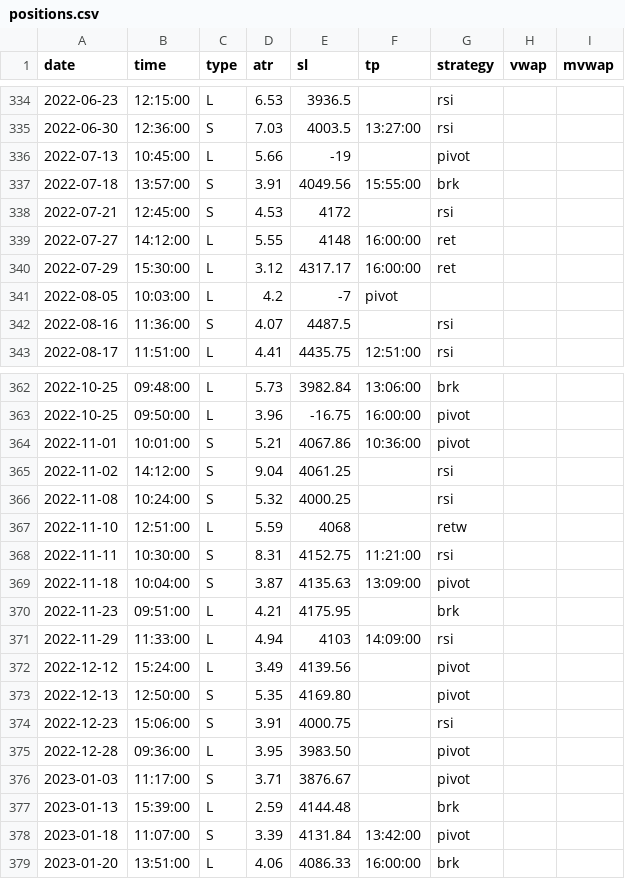
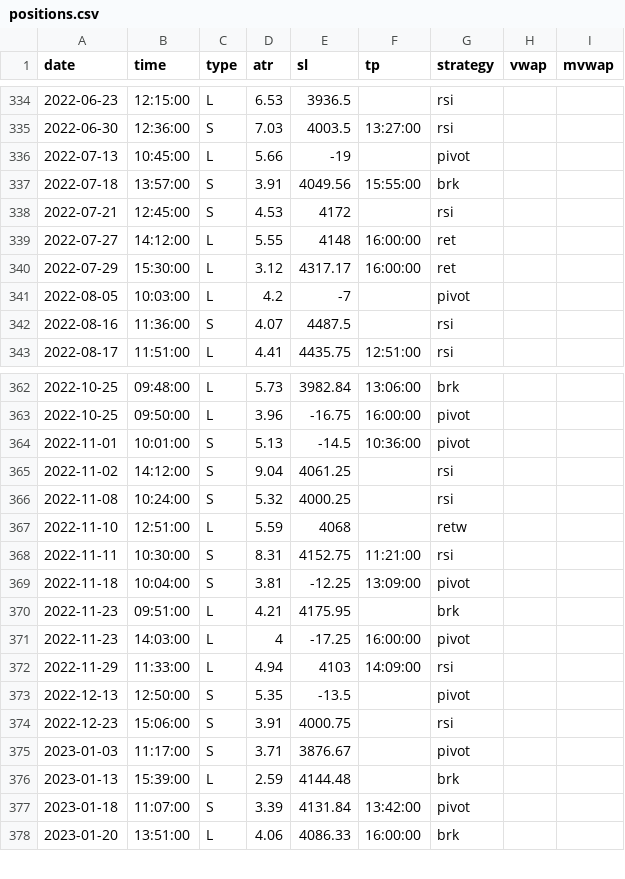
Before and after one commit to eriksolg/strategy_backtester, a CSV file: positions.csv, drawn as a sheet; only a part is shown, gaps mark what is left out.

Commit message:
2022 pivot

```diff
--- a/positions.csv
+++ b/positions.csv
@@ -340,3 +340,3 @@ date,time,type,atr,sl,tp,strategy,vwap,mvwap
 2022-07-29,15:30:00,L,3.12,4317.17,16:00:00,ret
-2022-08-05,10:03:00,L,4.2,-7,pivot
+2022-08-05,10:03:00,L,4.2,-7,,pivot
 2022-08-16,11:36:00,S,4.07,4487.5,,rsi
@@ -363,3 +363,3 @@ date,time,type,atr,sl,tp,strategy,vwap,mvwap
 2022-10-25,09:50:00,L,3.96,-16.75,16:00:00,pivot
-2022-11-01,10:01:00,S,5.21,4067.86,10:36:00,pivot
+2022-11-01,10:01:00,S,5.13,-14.5,10:36:00,pivot
 2022-11-02,14:12:00,S,9.04,4061.25,,rsi
@@ -368,9 +368,8 @@ date,time,type,atr,sl,tp,strategy,vwap,mvwap
 2022-11-11,10:30:00,S,8.31,4152.75,11:21:00,rsi
-2022-11-18,10:04:00,S,3.87,4135.63,13:09:00,pivot
+2022-11-18,10:04:00,S,3.81,-12.25,13:09:00,pivot
 2022-11-23,09:51:00,L,4.21,4175.95,,brk
+2022-11-23,14:03:00,L,4,-17.25,16:00:00,pivot
 2022-11-29,11:33:00,L,4.94,4103,14:09:00,rsi
-2022-12-12,15:24:00,L,3.49,4139.56,,pivot
-2022-12-13,12:50:00,S,5.35,4169.80,,pivot
+2022-12-13,12:50:00,S,5.35,-13.5,,pivot
 2022-12-23,15:06:00,S,3.91,4000.75,,rsi
-2022-12-28,09:36:00,L,3.95,3983.50,,pivot
 2023-01-03,11:17:00,S,3.71,3876.67,,pivot
```
